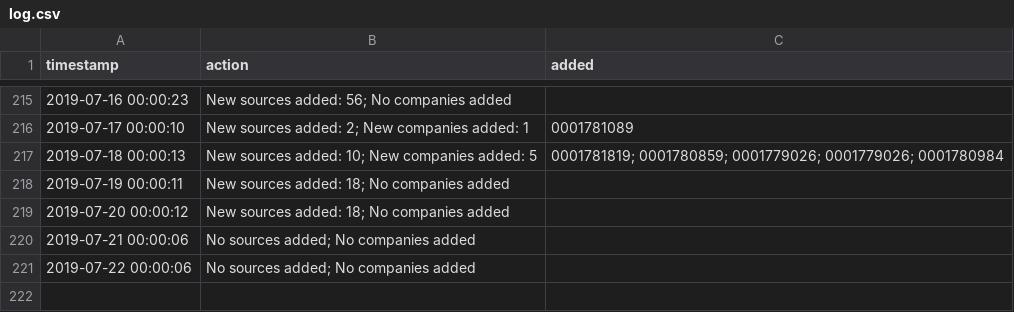
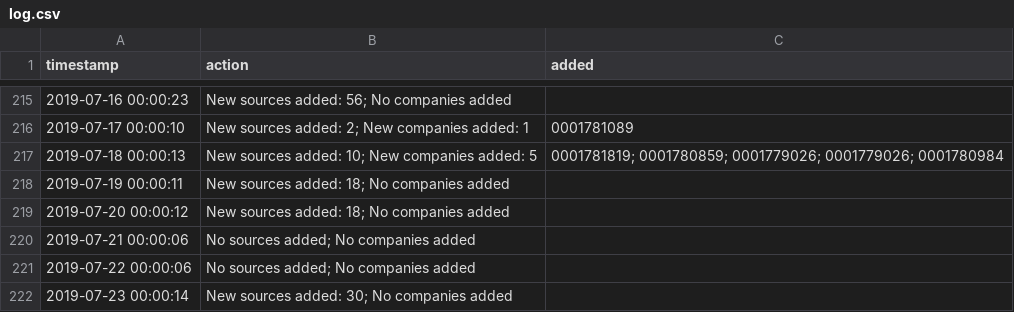
Before and after one commit to t-morrison/t-morrison.github.io, a CSV file: abs-ee/data/log.csv, drawn as a sheet; only a part is shown, gaps mark what is left out.

Commit message:
updating companies and log

```diff
--- a/abs-ee/data/log.csv
+++ b/abs-ee/data/log.csv
@@ -221 +221,2 @@
 "2019-07-22 00:00:06","No sources added; No companies added",""
+"2019-07-23 00:00:14","New sources added: 30; No companies added",""
```
Also changed, not shown: 1 other file.
